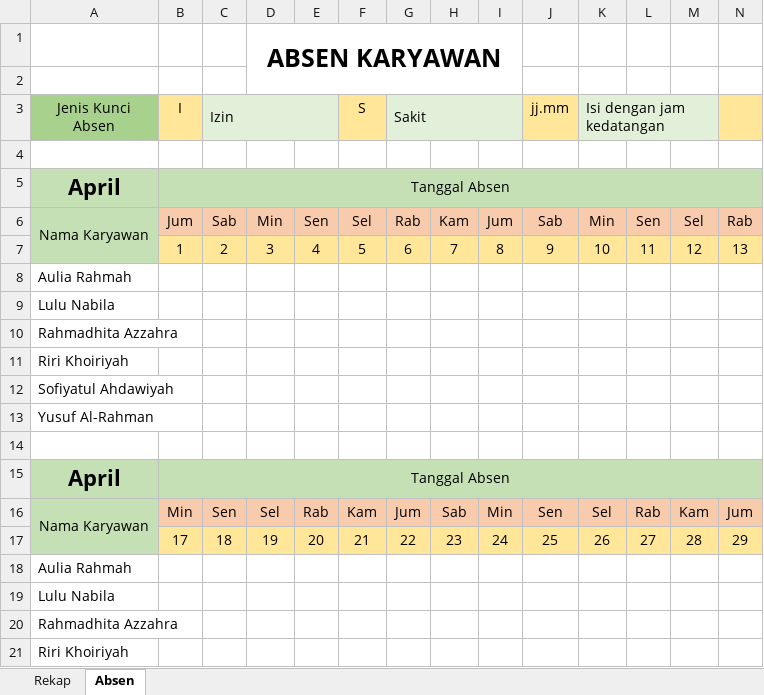
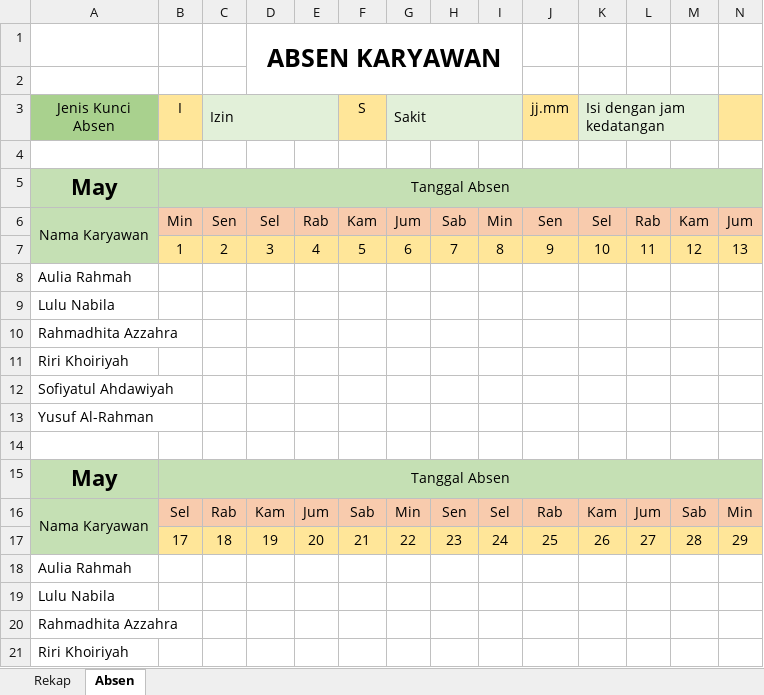
Before and after one commit to UcupYabuki/Yabuki_Data, an Excel workbook: admin/telemarketing_stuff/Recap Tele per Day n Absen.xlsx, sheet Absen, drawn as a sheet; only a part is shown; values as stored, in another font and other column widths than the file's, no borders; removed rows and columns are numbered as before the commit, all else as after; rows hold the shown columns only; the diff names each change by its address in the sheet, - before the commit and + after, or states it on an @@ line.

Commit message:
update admin May13

```diff
--- a/admin/telemarketing_stuff/Recap Tele per Day n Absen.xlsx (sheet Absen)
+++ b/admin/telemarketing_stuff/Recap Tele per Day n Absen.xlsx (sheet Absen)
-A5 (Jenis Kunci Absen): April
+A5 (Jenis Kunci Absen): May
-row 6: Nama Karyawan | Jum | Sab | Min | Sen | Sel | Rab | Kam | Jum | Sab | Min | Sen | Sel | Rab
+row 6: Nama Karyawan | Min | Sen | Sel | Rab | Kam | Jum | Sab | Min | Sen | Sel | Rab | Kam | Jum
-A15 (Jenis Kunci Absen): April
+A15 (Jenis Kunci Absen): May
-row 16: Nama Karyawan | Min | Sen | Sel | Rab | Kam | Jum | Sab | Min | Sen | Sel | Rab | Kam | Jum
+row 16: Nama Karyawan | Sel | Rab | Kam | Jum | Sab | Min | Sen | Sel | Rab | Kam | Jum | Sab | Min
```
Also changed, not shown: admin/telemarketing_stuff/Tanggal Aktif Nomor.xlsx, 2 other files.
